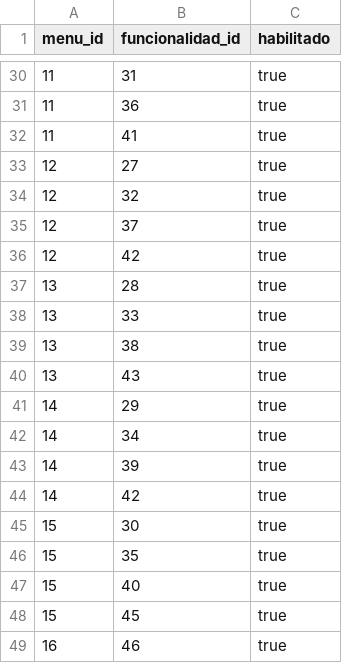
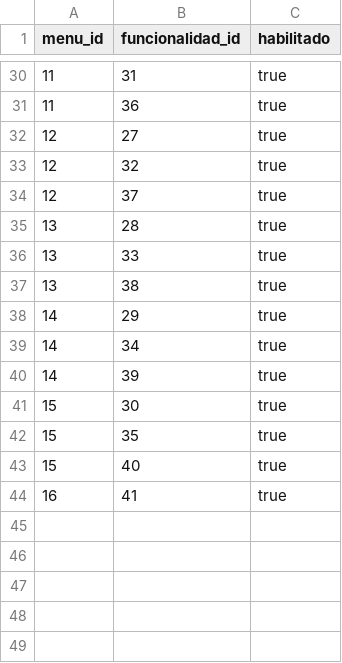
Before and after one commit to nicolaspavon/proyectoBD, a CSV file: ProyectoBD/src/DumpInicial/menu_funcionalidad.csv, drawn as a sheet; only a part is shown, gaps mark what is left out.

```diff
--- a/ProyectoBD/src/DumpInicial/menu_funcionalidad.csv
+++ b/ProyectoBD/src/DumpInicial/menu_funcionalidad.csv
@@ -31,3 +31,2 @@ menu_id,funcionalidad_id,habilitado
 11,36,true
-11,41,true
 12,27,true
@@ -35,3 +34,2 @@ menu_id,funcionalidad_id,habilitado
 12,37,true
-12,42,true
 13,28,true
@@ -39,3 +37,2 @@ menu_id,funcionalidad_id,habilitado
 13,38,true
-13,43,true
 14,29,true
@@ -43,3 +40,2 @@ menu_id,funcionalidad_id,habilitado
 14,39,true
-14,42,true
 15,30,true
@@ -47,3 +43,2 @@ menu_id,funcionalidad_id,habilitado
 15,40,true
-15,45,true
-16,46,true
+16,41,true
```
Also changed, not shown: ProyectoBD/src/DumpInicial/funcionalidad.csv, 1 other file.
